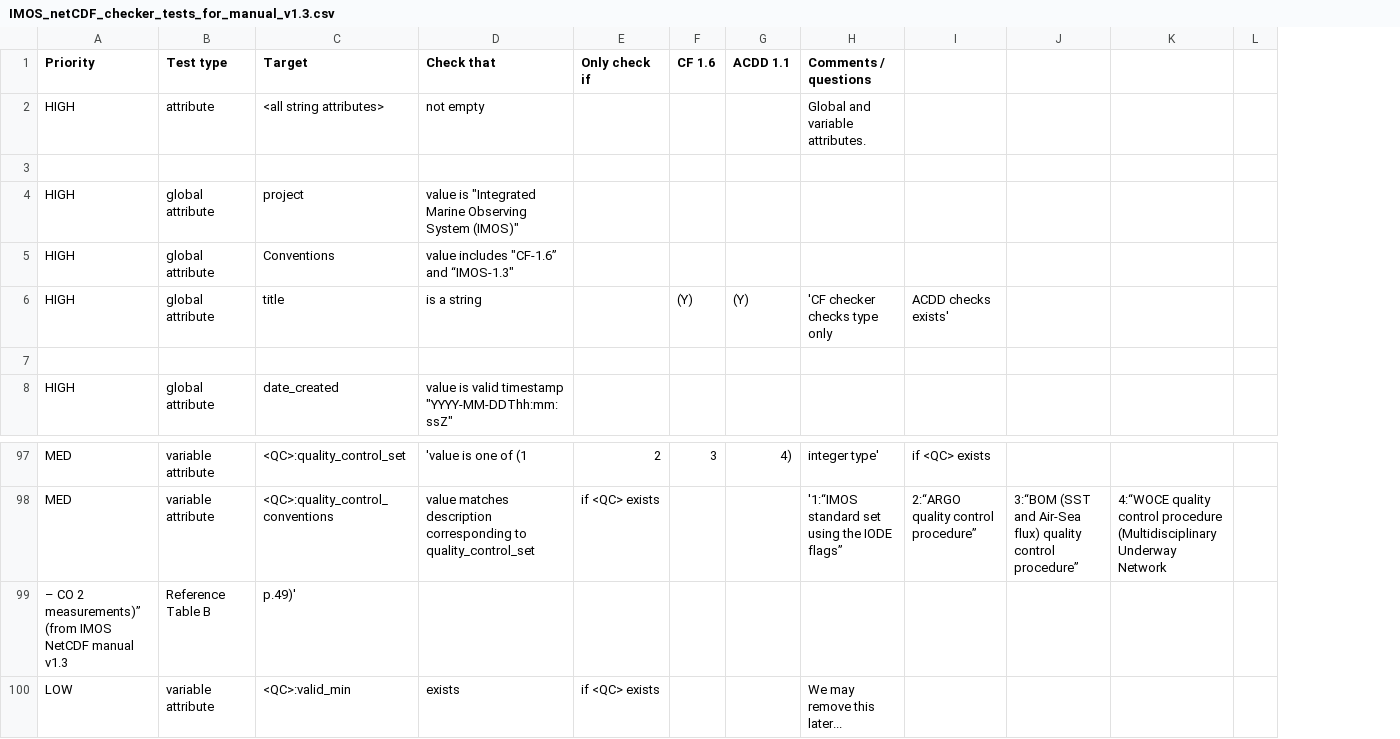
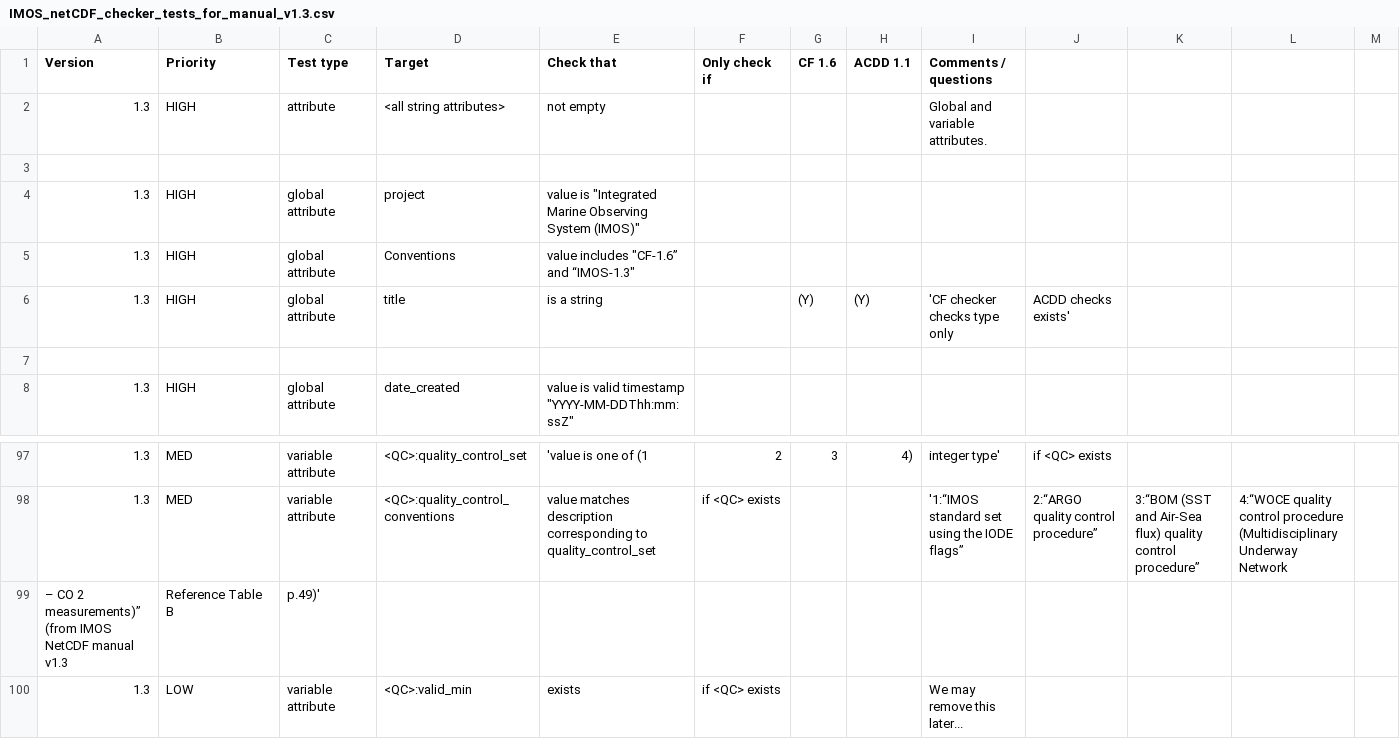
Before and after one commit to mhidas/imos-netcdf-conventions, a CSV file: IMOS_netCDF_checker_tests_for_manual_v1.3.csv, drawn as a sheet; only a part is shown, gaps mark what is left out; removed rows and columns are numbered as before the commit, all else as after; the diff names each change by its address in the sheet, - before the commit and + after, or states it on an @@ line.

Commit message:
add version column

```diff
--- a/IMOS_netCDF_checker_tests_for_manual_v1.3.csv
+++ b/IMOS_netCDF_checker_tests_for_manual_v1.3.csv
+column A (Version), rows 2-8: 1.3 |  | 1.3 | 1.3 | 1.3 |  | 1.3; rows 97-98: 1.3 | 1.3; row 100: 1.3
-row 99: – CO 2 measurements)” (from IMOS NetCDF manual v1.3 | Reference Table B | p.49)'
+row 99: – CO 2 measurements)” (from IMOS NetCDF manual v1.3 | Reference Table B | p.49)'
```
Also changed, not shown: 1 other file.
